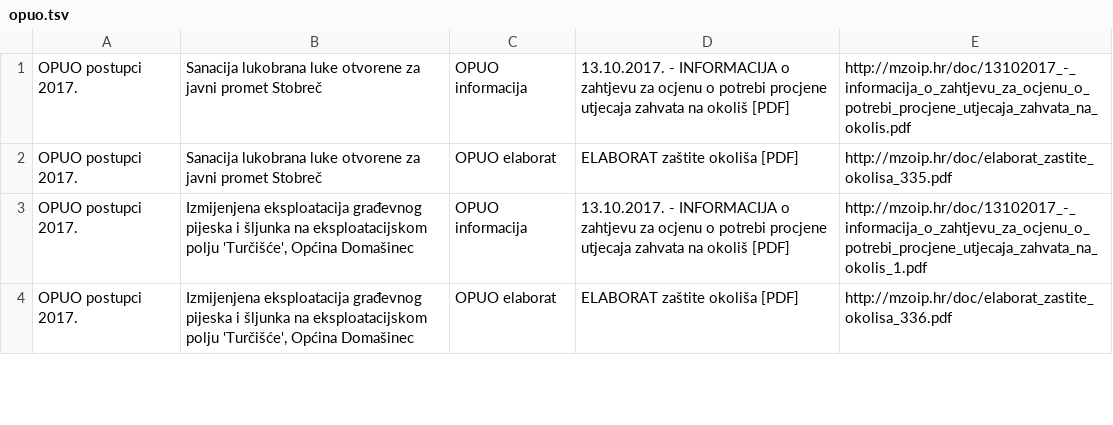
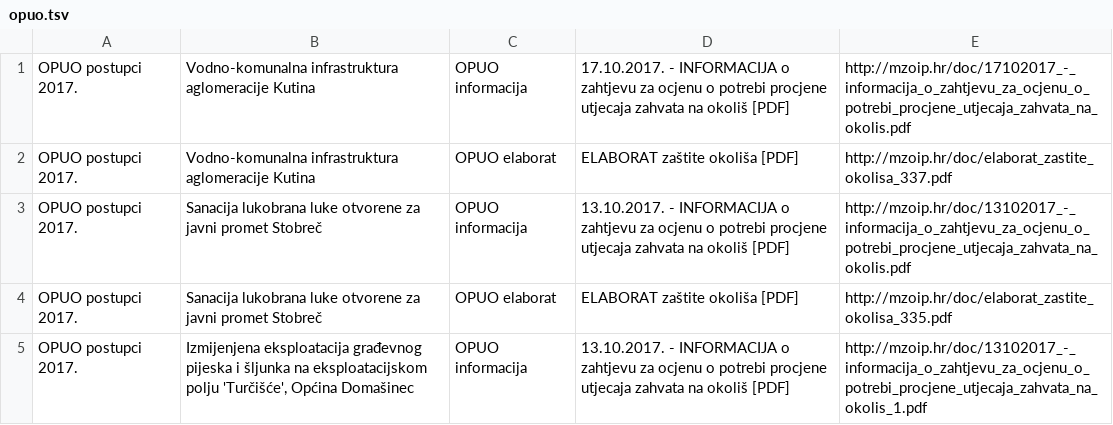
Before and after one commit to udruga-biom/puo-arhiva, a TSV file: opuo.tsv, drawn as a sheet; only a part is shown; the shorter side is filled out with more unchanged rows.

Commit message:
2017-10-17

```diff
--- a/opuo.tsv
+++ b/opuo.tsv
@@ -1 +1,3 @@
+OPUO postupci 2017.	Vodno-komunalna infrastruktura aglomeracije Kutina	OPUO informacija	17.10.2017. - INFORMACIJA o zahtjevu za ocjenu o potrebi procjene utjecaja zahvata na okoliš [PDF]	http://mzoip.hr/doc/17102017_-_informacija_o_zahtjevu_za_ocjenu_o_potrebi_procjene_utjecaja_zahvata_na_okolis.pdf
+OPUO postupci 2017.	Vodno-komunalna infrastruktura aglomeracije Kutina	OPUO elaborat	ELABORAT zaštite okoliša [PDF]	http://mzoip.hr/doc/elaborat_zastite_okolisa_337.pdf
 OPUO postupci 2017.	Sanacija lukobrana luke otvorene za javni promet Stobreč	OPUO informacija	13.10.2017. - INFORMACIJA o zahtjevu za ocjenu o potrebi procjene utjecaja zahvata na okoliš [PDF]	http://mzoip.hr/doc/13102017_-_informacija_o_zahtjevu_za_ocjenu_o_potrebi_procjene_utjecaja_zahvata_na_okolis.pdf
```
